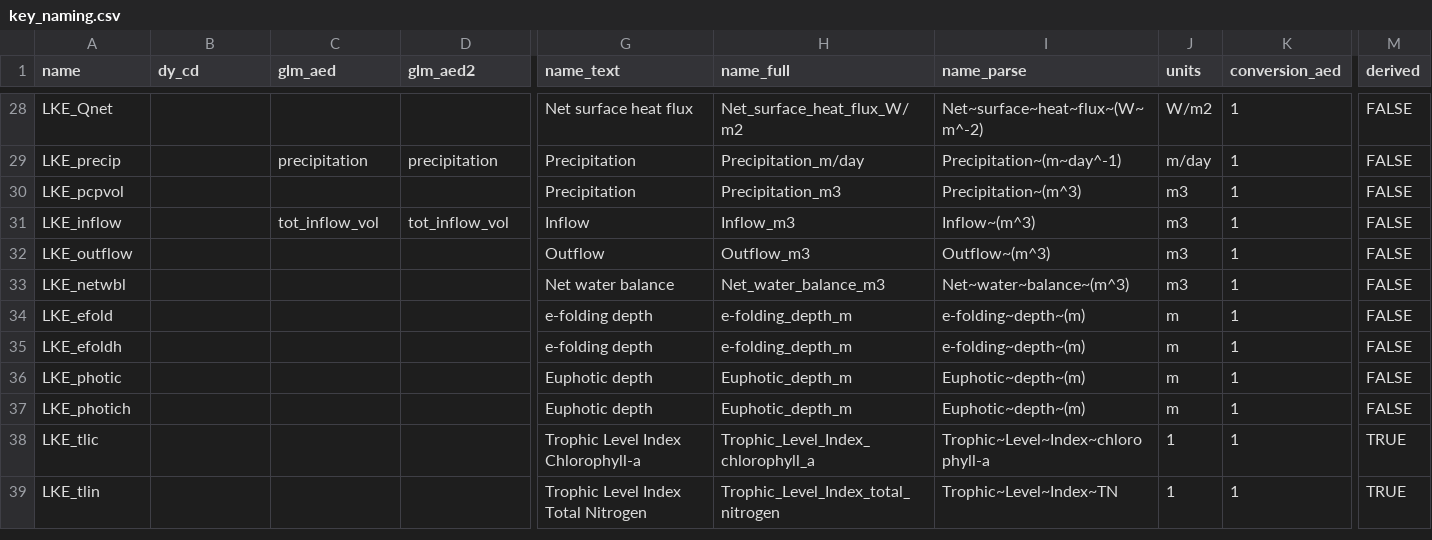
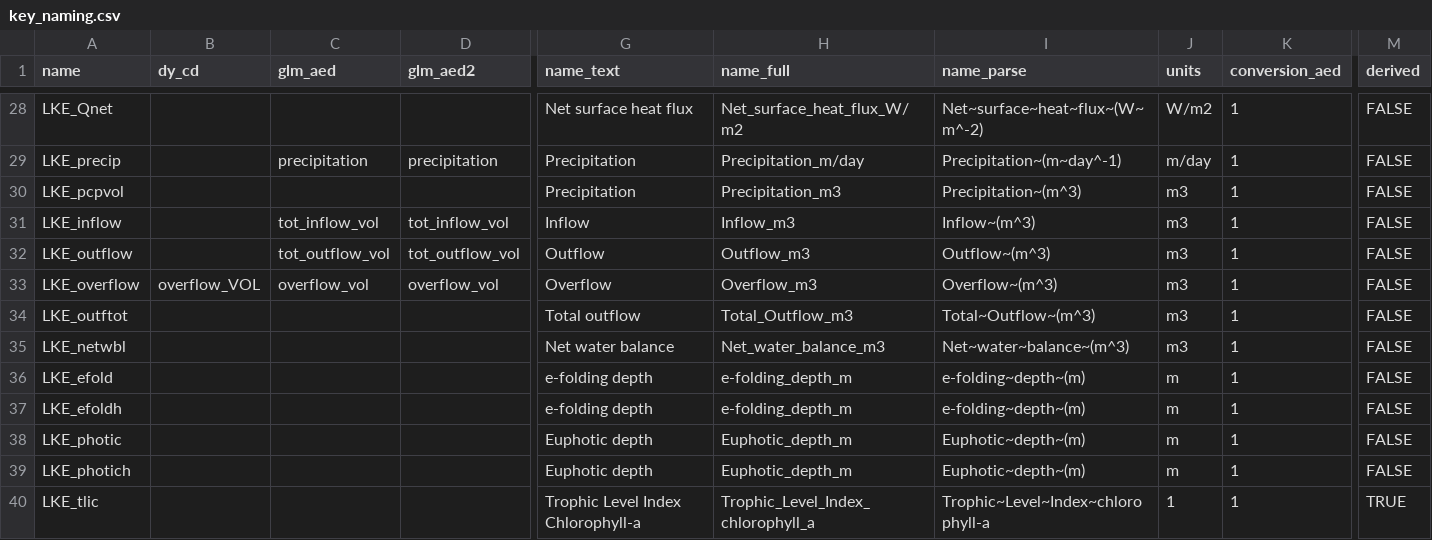
Before and after one commit to limnotrack/AEME, a CSV file: data-raw/key_naming.csv, drawn as a sheet; only a part is shown, gaps mark what is left out; the shorter side is filled out with more unchanged rows; rows hold the shown columns only; the diff names each change by its address in the sheet, - before the commit and + after, or states it on an @@ line.

Commit message:
Add overflow

```diff
--- a/data-raw/key_naming.csv
+++ b/data-raw/key_naming.csv
-C32 (glm_aed): (empty)
+C32 (glm_aed): tot_outflow_vol
-D32 (glm_aed2): (empty)
+D32 (glm_aed2): tot_outflow_vol
+row 33: LKE_overflow | overflow_VOL | overflow_vol | overflow_vol | Overflow | Overflow_m3 | Overflow~(m^3) | m3 | 1 | FALSE
+row 34: LKE_outftot |  |  |  | Total outflow | Total_Outflow_m3 | Total~Outflow~(m^3) | m3 | 1 | FALSE
```
Also changed, not shown: 11 other files.
